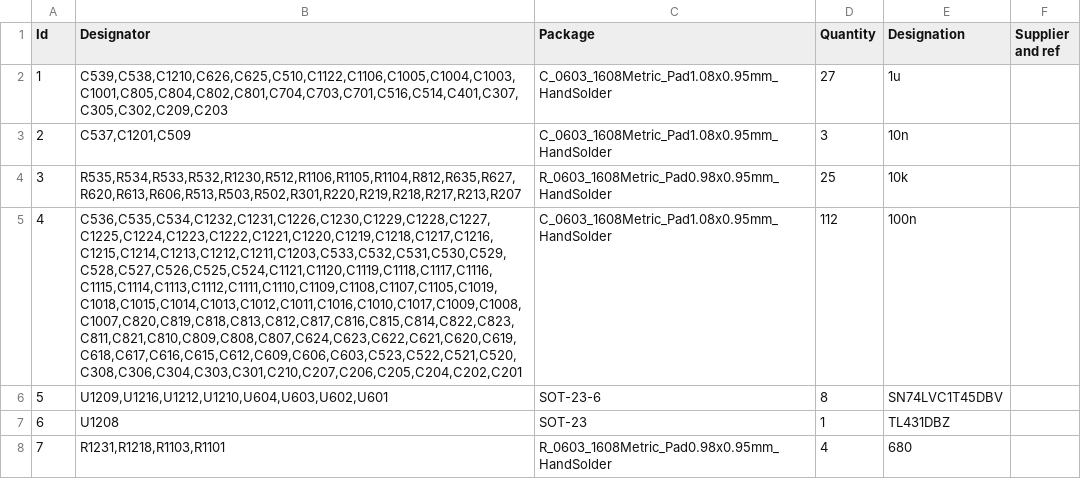
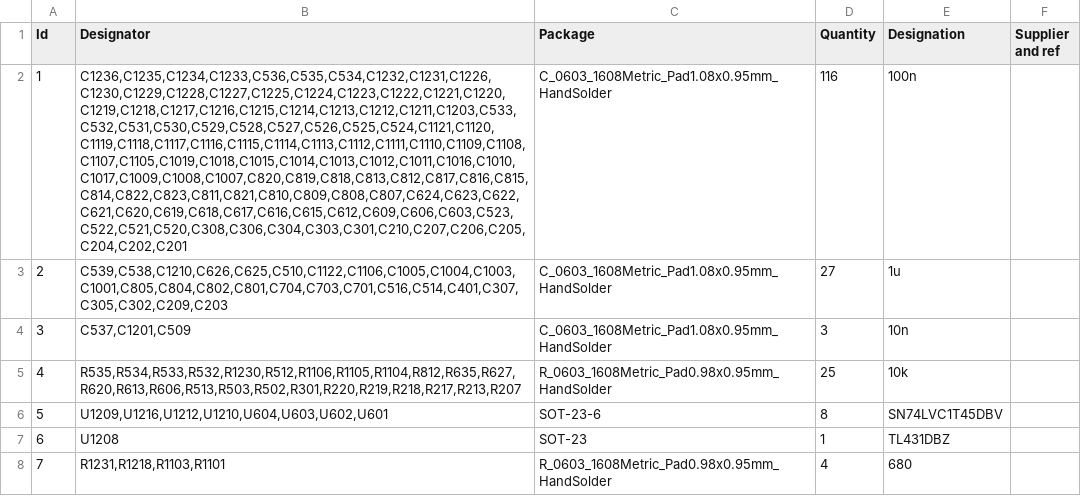
Before and after one commit to BehrensG/ETH1CLCR2, a CSV file: hardware/ETH1CLCR2/ETH1CLCR2.csv, drawn as a sheet; only a part is shown; removed rows and columns are numbered as before the commit, all else as after; the diff names each change by its address in the sheet, - before the commit and + after, or states it on an @@ line.

```diff
--- a/hardware/ETH1CLCR2/ETH1CLCR2.csv
+++ b/hardware/ETH1CLCR2/ETH1CLCR2.csv
+row 2: 1 | C1236,C1235,C1234,C1233,C536,C535,C534,C1232,C1231,C1226,C1230,C1229,C1228,C1227,C1225,C1224,C1223,C1222,C1221,C1220,C1219,C1218,C1217,C1216,C1215,C1214,C1213,C1212,C1211,C1203,C533,C532,C531,C530,C529,C528,C527,C526,C525,C524,C1121,C1120,C1119,C1118,C1117,C1116,C1115,C1114,C1113,C1112,C1111,C1110,C1109,C1108,C1107,C1105,C1019,C1018,C1015,C1014,C1013,C1012,C1011,C1016,C1010,C1017,C1009,C1008,C1007,C820,C819,C818,C813,C812,C817,C816,C815,C814,C822,C823,C811,C821,C810,C809,C808,C807,C624,C623,C622,C621,C620,C619,C618,C617,C616,C615,C612,C609,C606,C603,C523,C522,C521,C520,C308,C306,C304,C303,C301,C210,C207,C206,C205,C204,C202,C201 | C_0603_1608Metric_Pad1.08x0.95mm_HandSolder | 116 | 100n
@@ column A (Id) renumbered between rows 3 and 5 @@
-row 5: 4 | C536,C535,C534,C1232,C1231,C1226,C1230,C1229,C1228,C1227,C1225,C1224,C1223,C1222,C1221,C1220,C1219,C1218,C1217,C1216,C1215,C1214,C1213,C1212,C1211,C1203,C533,C532,C531,C530,C529,C528,C527,C526,C525,C524,C1121,C1120,C1119,C1118,C1117,C1116,C1115,C1114,C1113,C1112,C1111,C1110,C1109,C1108,C1107,C1105,C1019,C1018,C1015,C1014,C1013,C1012,C1011,C1016,C1010,C1017,C1009,C1008,C1007,C820,C819,C818,C813,C812,C817,C816,C815,C814,C822,C823,C811,C821,C810,C809,C808,C807,C624,C623,C622,C621,C620,C619,C618,C617,C616,C615,C612,C609,C606,C603,C523,C522,C521,C520,C308,C306,C304,C303,C301,C210,C207,C206,C205,C204,C202,C201 | C_0603_1608Metric_Pad1.08x0.95mm_HandSolder | 112 | 100n
```
Also changed, not shown: 11 other files.
